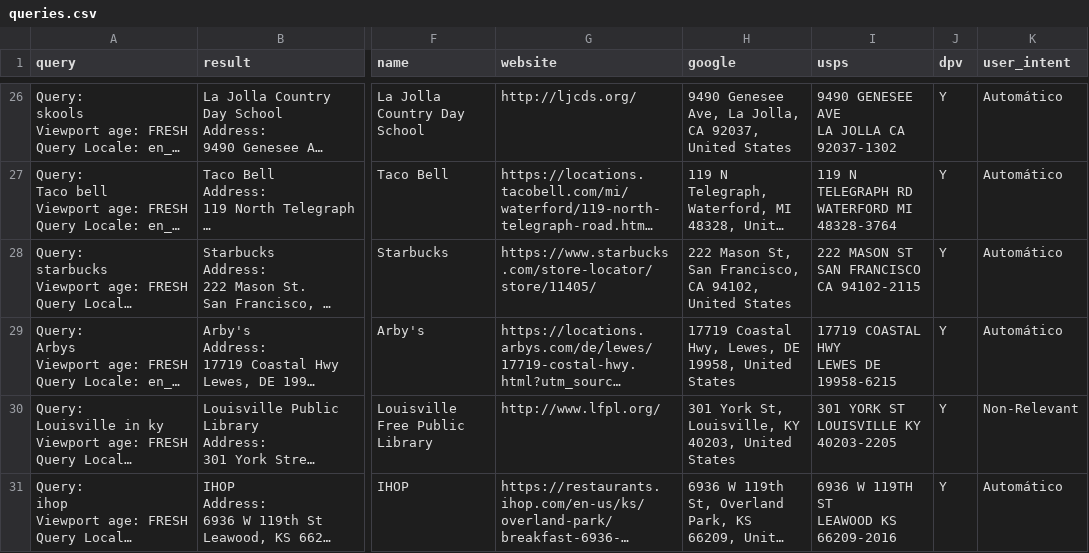
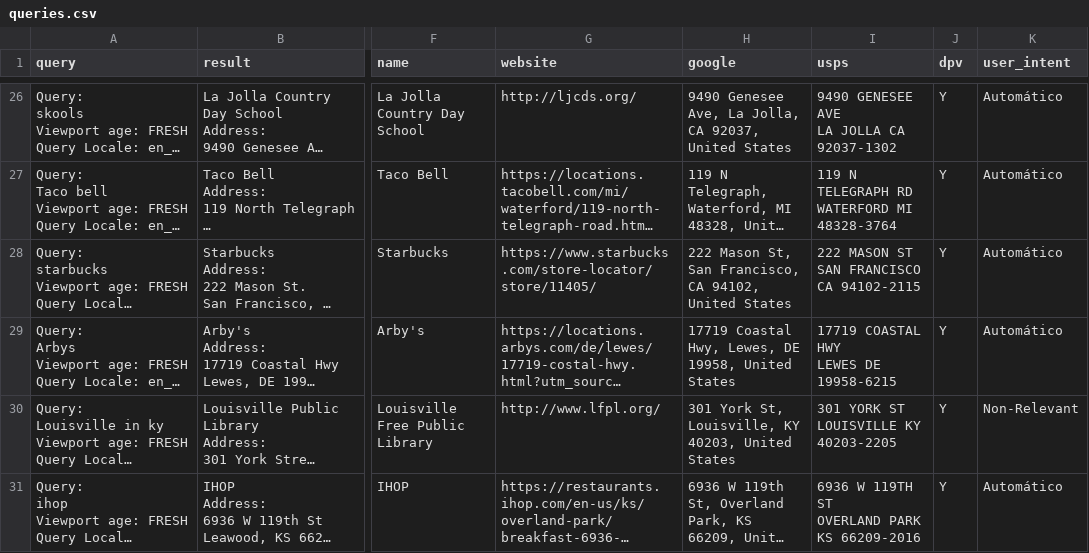
Before and after one commit to seblutzer/lutzer, a CSV file: queries.csv, drawn as a sheet; only a part is shown, gaps mark what is left out; long unchanged cells end in …; ↵ is a line break in a cell; the diff names each change by its address in the sheet, - before the commit and + after, or states it on an @@ line.

Commit message:
Upload database

```diff
--- a/queries.csv
+++ b/queries.csv
-I31 (usps): 6936 W 119TH ST ↵ LEAWOOD KS 66209-2016
+I31 (usps): 6936 W 119TH ST ↵ OVERLAND PARK KS 66209-2016
```
